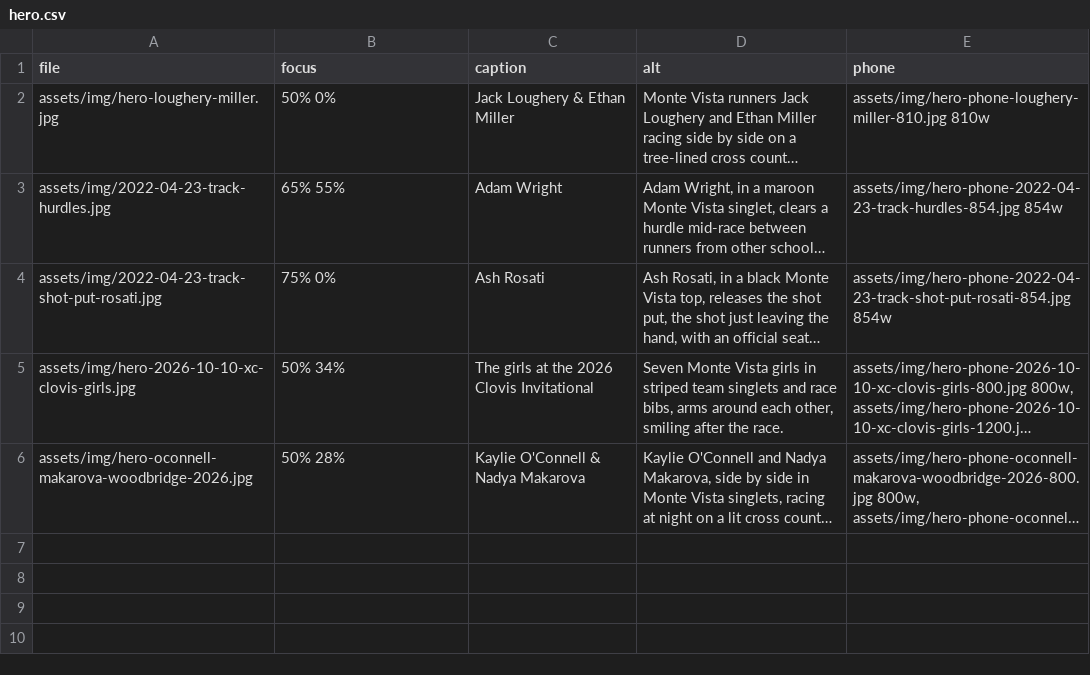
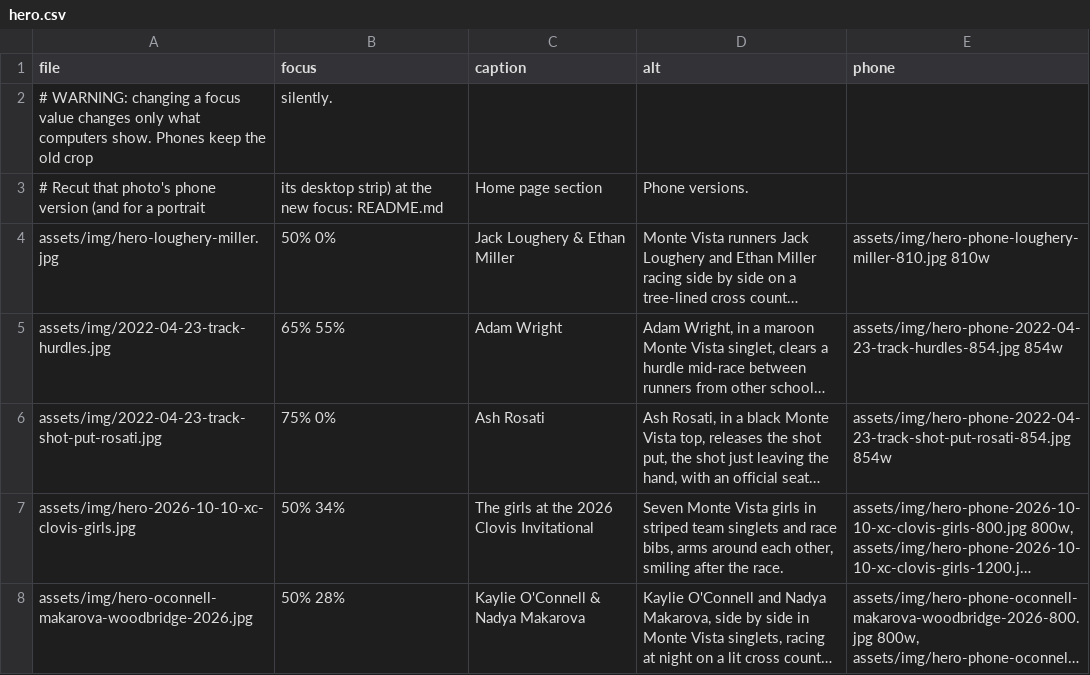
Before and after one commit to pwalesdi/mvxctf_website, a CSV file: assets/data/hero.csv, drawn as a sheet; long unchanged cells end in …; the diff names each change by its address in the sheet, - before the commit and + after, or states it on an @@ line.

```diff
--- a/assets/data/hero.csv
+++ b/assets/data/hero.csv
+row 2: # WARNING: changing a focus value changes only what computers show. Phones keep the old crop | silently.
+row 3: # Recut that photo's phone version (and for a portrait | its desktop strip) at the new focus: README.md | Home page section | Phone versions.
```
